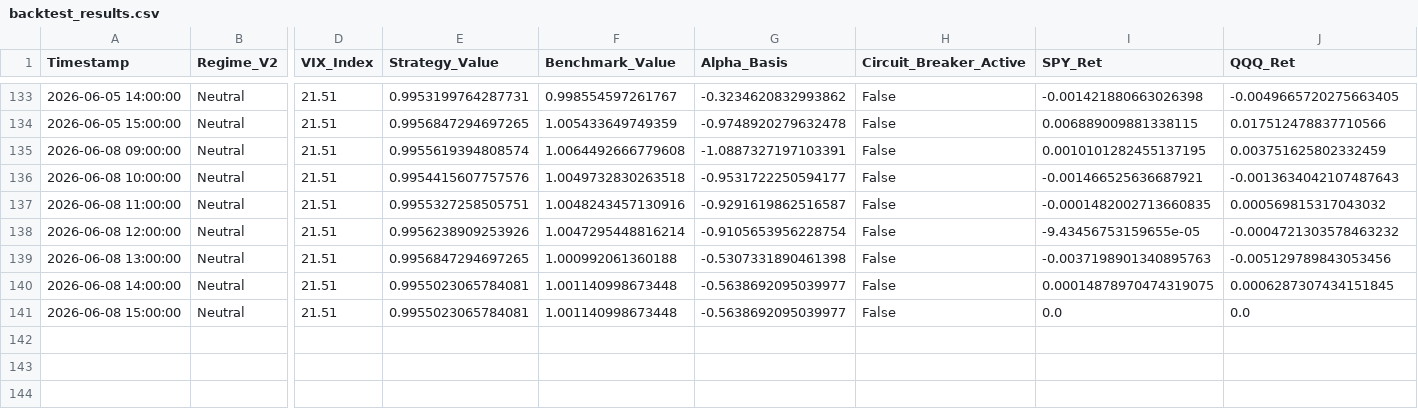
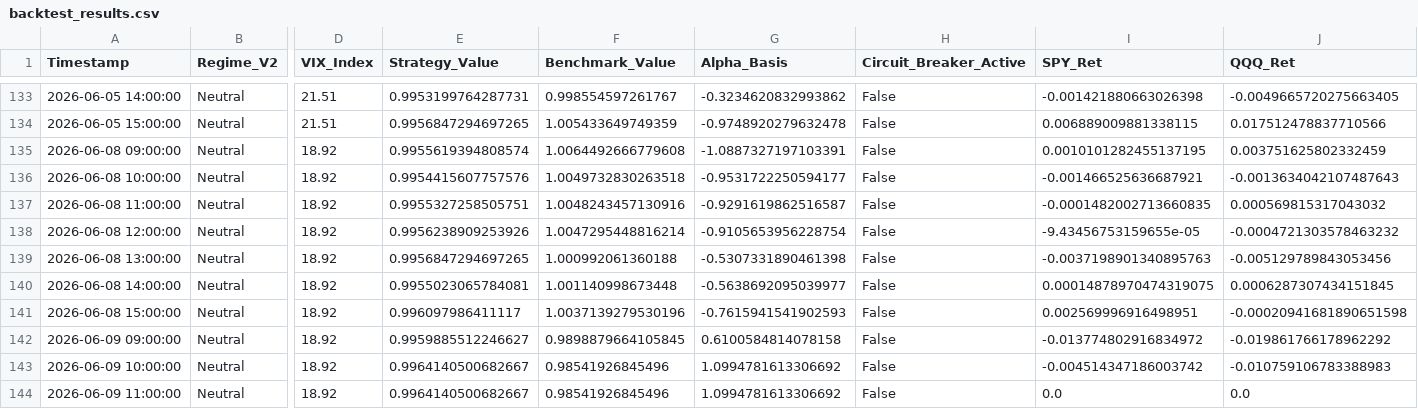
Before and after one commit to Abigail6on/MacroSentinel, a CSV file: data/processed/backtest_results.csv, drawn as a sheet; only a part is shown, gaps mark what is left out; addresses are those after the commit; rows hold the shown columns only; the diff names each change by its address in the sheet, - before the commit and + after, or states it on an @@ line.

```diff
--- a/data/processed/backtest_results.csv
+++ b/data/processed/backtest_results.csv
-D135:D140 (VIX_Index): 21.51
+D135:D140 (VIX_Index): 18.92
+row 141: 2026-06-08 15:00:00 | Neutral | 18.92 | 0.996097986411117 | 1.0037139279530196 | -0.7615941541902593 | False | 0.002569996916498951 | -0.00020941681890651598
+row 142: 2026-06-09 09:00:00 | Neutral | 18.92 | 0.9959885512246627 | 0.9898879664105845 | 0.6100584814078158 | False | -0.013774802916834972 | -0.019861766178962292
+row 143: 2026-06-09 10:00:00 | Neutral | 18.92 | 0.9964140500682667 | 0.98541926845496 | 1.0994781613306692 | False | -0.004514347186003742 | -0.010759106783388983
-A144 (Timestamp): 2026-06-08 15:00:00
+A144 (Timestamp): 2026-06-09 11:00:00
-D144 (VIX_Index): 21.51
+D144 (VIX_Index): 18.92
-E144 (Strategy_Value): 0.9955023065784081
+E144 (Strategy_Value): 0.9964140500682667
-F144 (Benchmark_Value): 1.001140998673448
+F144 (Benchmark_Value): 0.98541926845496
-G144 (Alpha_Basis): -0.5638692095039977
+G144 (Alpha_Basis): 1.0994781613306692
```
Also changed, not shown: data/processed/live_prices.csv, data/processed/regime_v2_status.csv, 7 other files.
